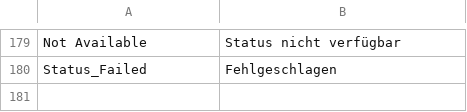
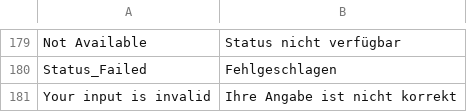
Before and after one commit to netresearch/dhl-module-versenden-m1, a CSV file: src/app/locale/de_DE/Dhl_Versenden.csv, drawn as a sheet; only a part is shown, gaps mark what is left out; the diff names each change by its address in the sheet, - before the commit and + after, or states it on an @@ line.

```diff
--- a/src/app/locale/de_DE/Dhl_Versenden.csv
+++ b/src/app/locale/de_DE/Dhl_Versenden.csv
+row 181: Your input is invalid | Ihre Angabe ist nicht korrekt
```
Also changed, not shown: src/app/locale/en_US/Dhl_Versenden.csv, 6 other files.
